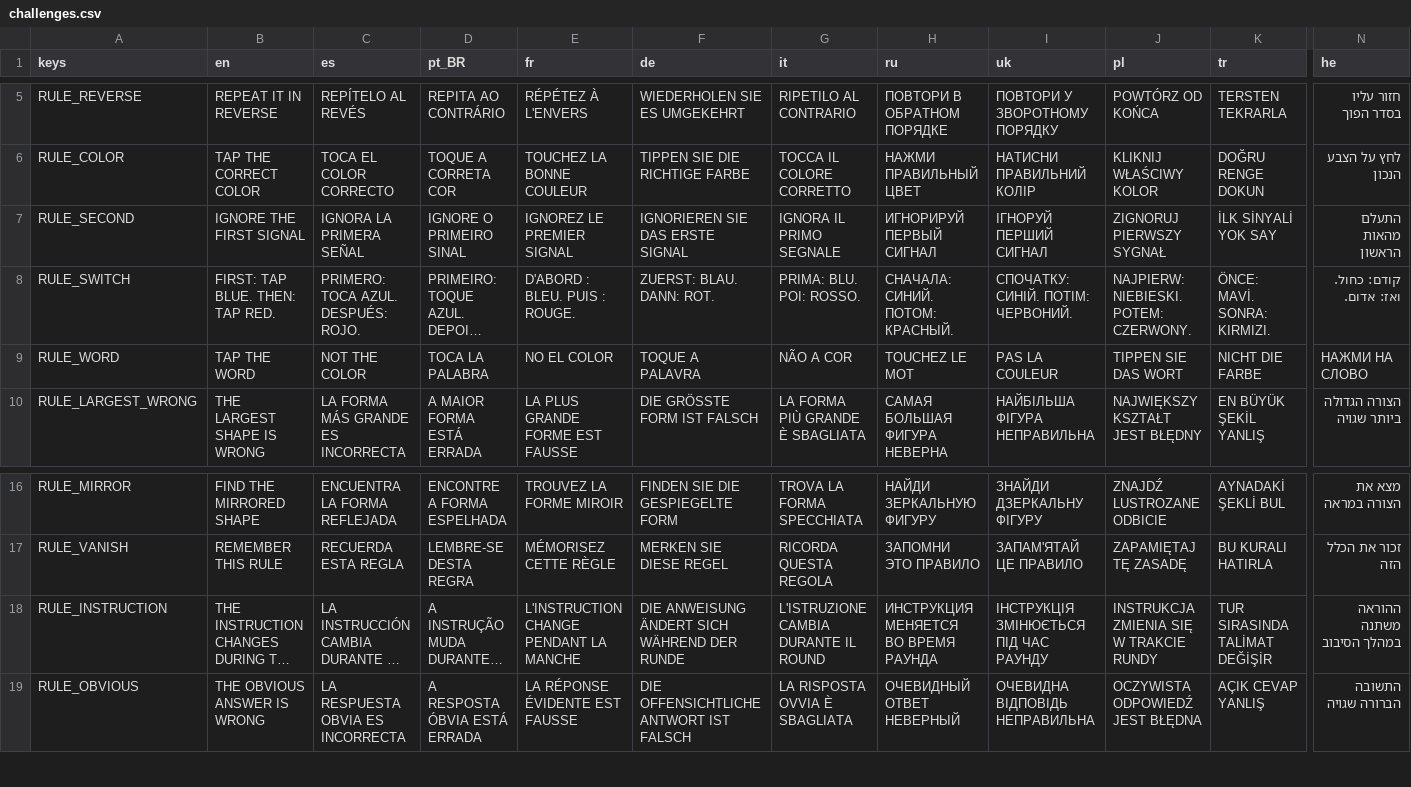
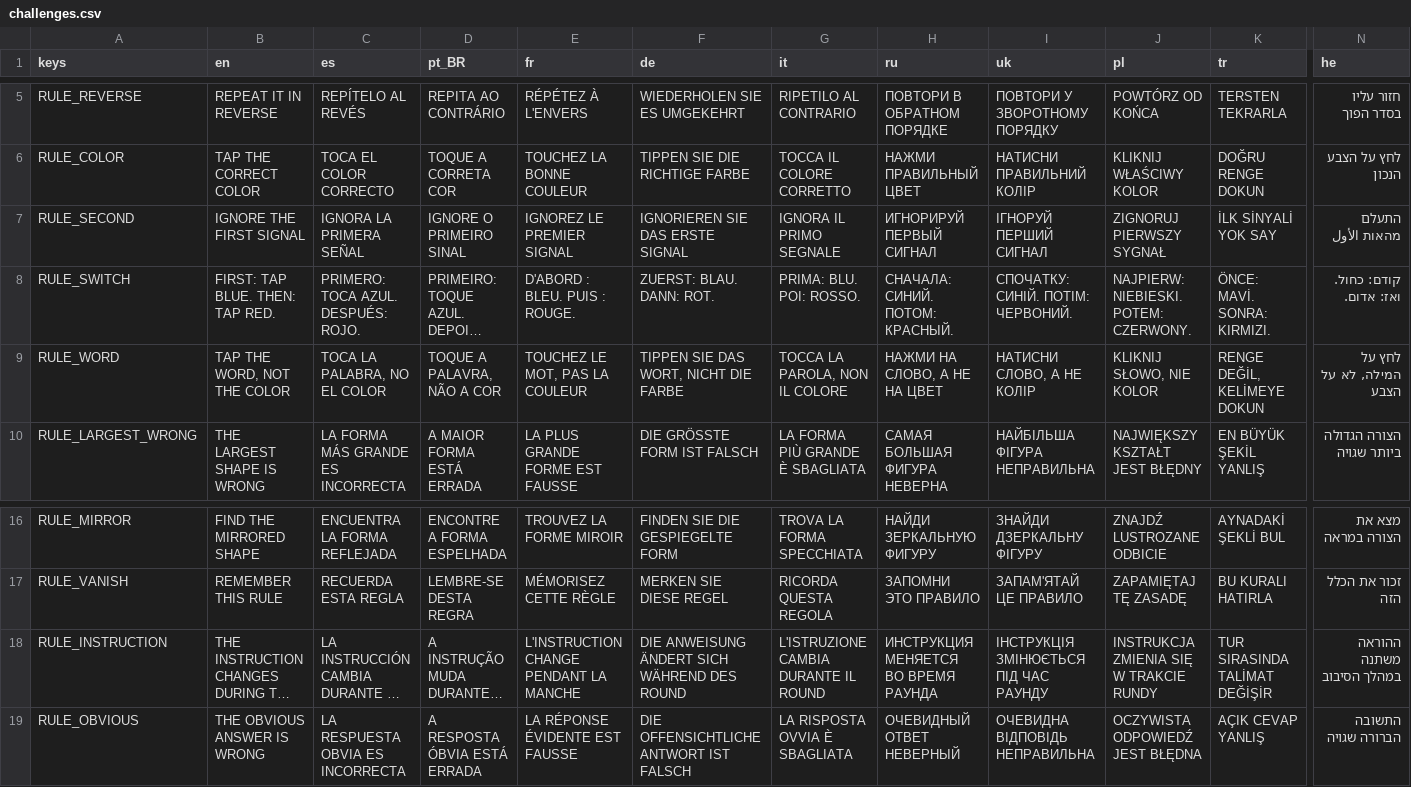
Before and after one commit to lukeniukrostyslav/rulebreak8, a CSV file: locale/challenges.csv, drawn as a sheet; only a part is shown, gaps mark what is left out; long unchanged cells end in …; the diff covers the shown part only; the diff names each change by its address in the sheet, - before the commit and + after, or states it on an @@ line.

Commit message:
fix CSV quoting for challenge localization

```diff
--- a/locale/challenges.csv
+++ b/locale/challenges.csv
-N7 (he): התעלם מהאות הראשון
+N7 (he): התעלם מהאות الأول
-B9 (en): TAP THE WORD
+B9 (en): TAP THE WORD, NOT THE COLOR
-C9 (es): NOT THE COLOR
+C9 (es): TOCA LA PALABRA, NO EL COLOR
-D9 (pt_BR): TOCA LA PALABRA
+D9 (pt_BR): TOQUE A PALAVRA, NÃO A COR
-E9 (fr): NO EL COLOR
+E9 (fr): TOUCHEZ LE MOT, PAS LA COULEUR
-F9 (de): TOQUE A PALAVRA
+F9 (de): TIPPEN SIE DAS WORT, NICHT DIE FARBE
-G9 (it): NÃO A COR
+G9 (it): TOCCA LA PAROLA, NON IL COLORE
-H9 (ru): TOUCHEZ LE MOT
+H9 (ru): НАЖМИ НА СЛОВО, А НЕ НА ЦВЕТ
-I9 (uk): PAS LA COULEUR
+I9 (uk): НАТИСНИ СЛОВО, А НЕ КОЛІР
-J9 (pl): TIPPEN SIE DAS WORT
+J9 (pl): KLIKNIJ SŁOWO, NIE KOLOR
-K9 (tr): NICHT DIE FARBE
+K9 (tr): RENGE DEĞİL, KELİMEYE DOKUN
-N9 (he): НАЖМИ НА СЛОВО
+N9 (he): לחץ על המילה, לא על הצבע
-F18 (de): DIE ANWEISUNG ÄNDERT SICH WÄHREND DER RUNDE
+F18 (de): DIE ANWEISUNG ÄNDERT SICH WÄHREND DES ROUND
```
Also changed, not shown: 25 edited cells elsewhere in this file.
